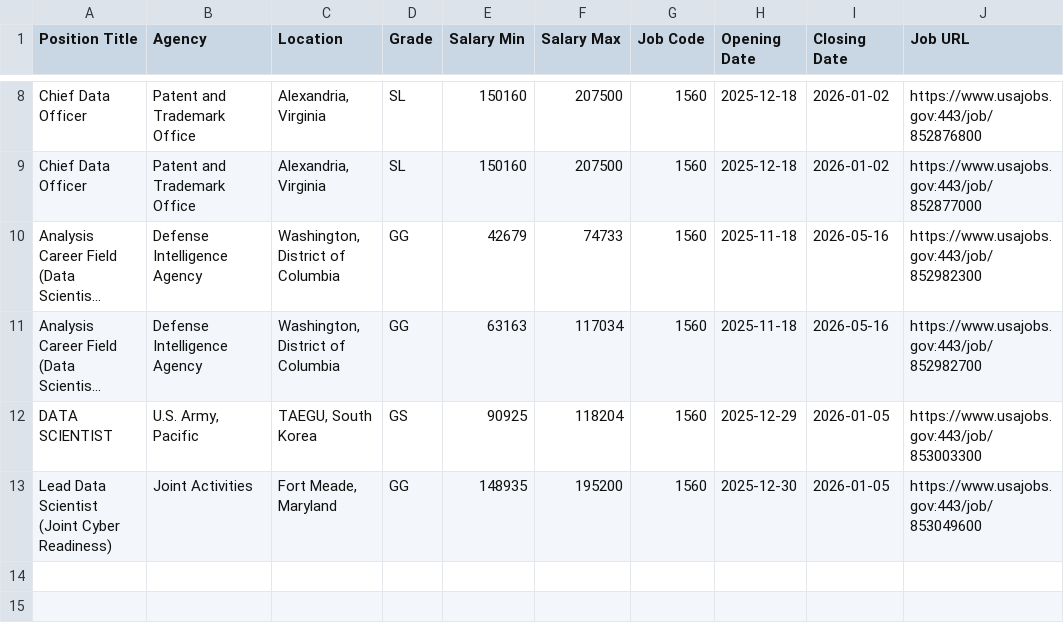
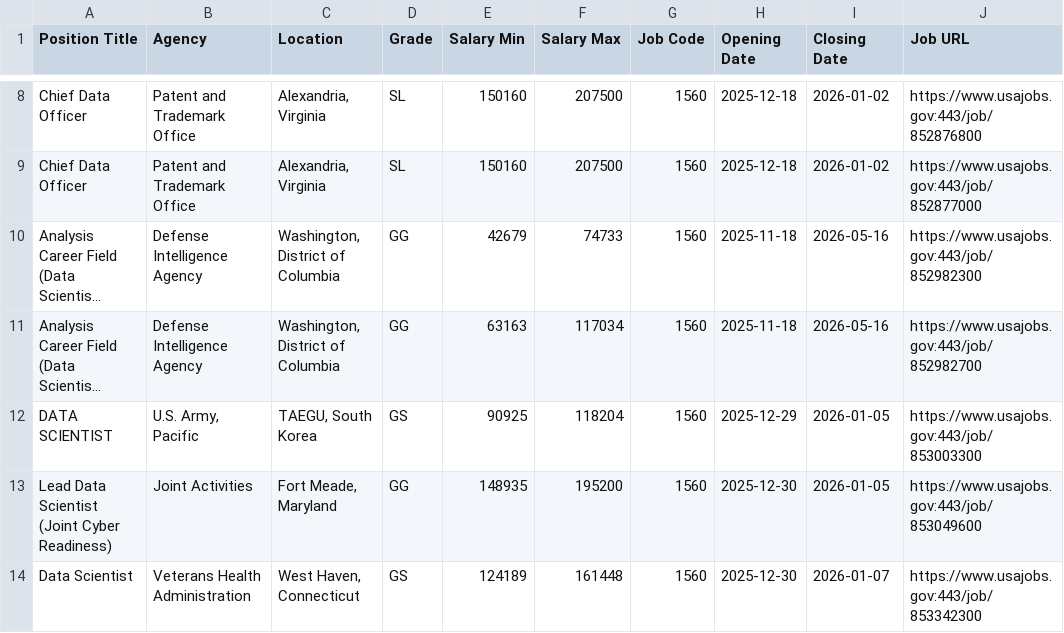
Before and after one commit to fartbagxp/fedjobs, a CSV file: data/raw/active_1560_jobs.csv, drawn as a sheet; only a part is shown, gaps mark what is left out; long unchanged cells end in …; the diff names each change by its address in the sheet, - before the commit and + after, or states it on an @@ line.

```diff
--- a/data/raw/active_1560_jobs.csv
+++ b/data/raw/active_1560_jobs.csv
+row 14: Data Scientist | Veterans Health Administration | West Haven, Connecticut | GS | 124189 | 161448 | 1560 | 2025-12-30 | 2026-01-07 | https://www.usajobs.gov:443/job/853342300
```
Also changed, not shown: data/raw/active_1550_jobs.csv, data/raw/active_2210_jobs.csv, 3 other files.
